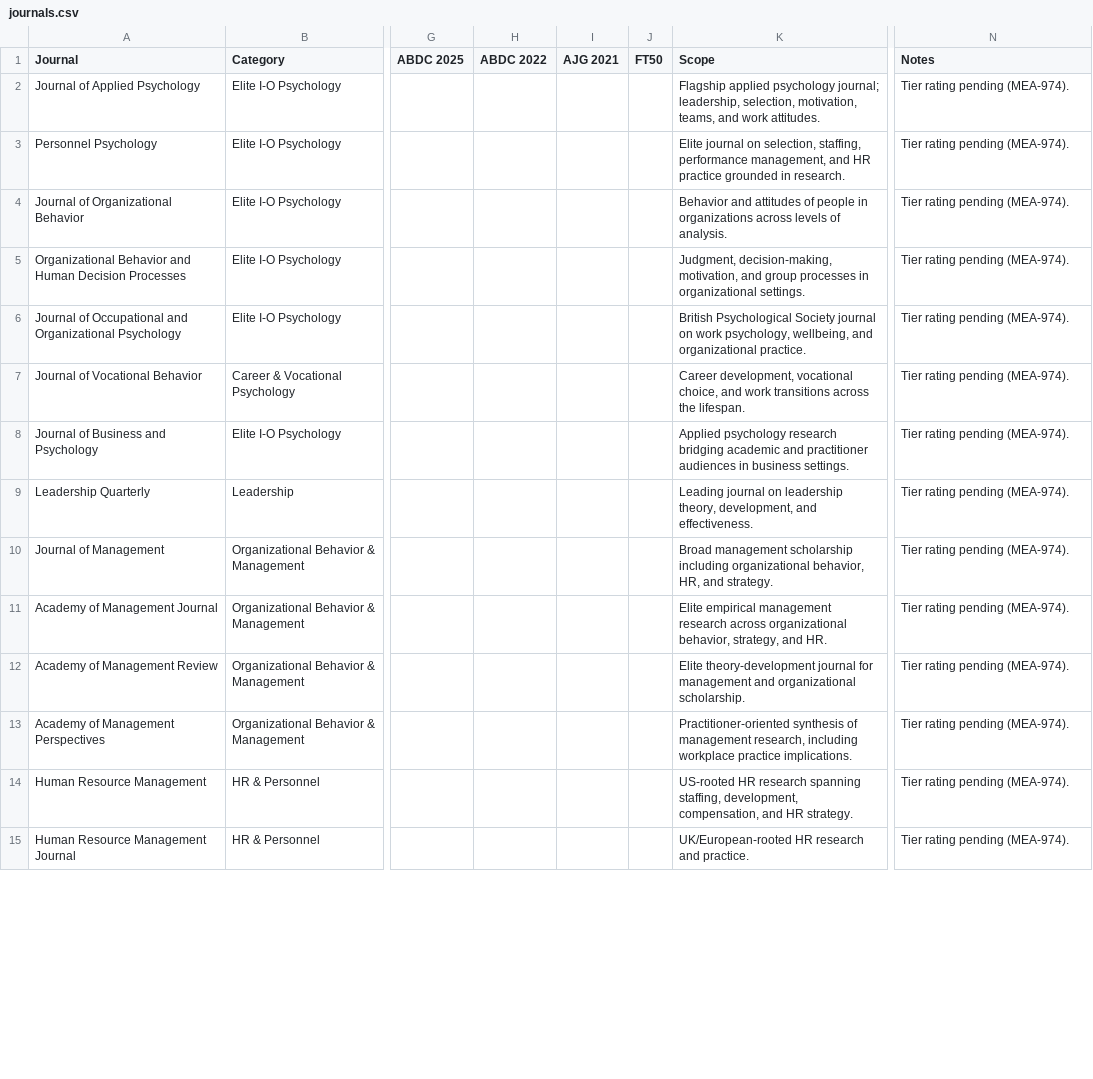
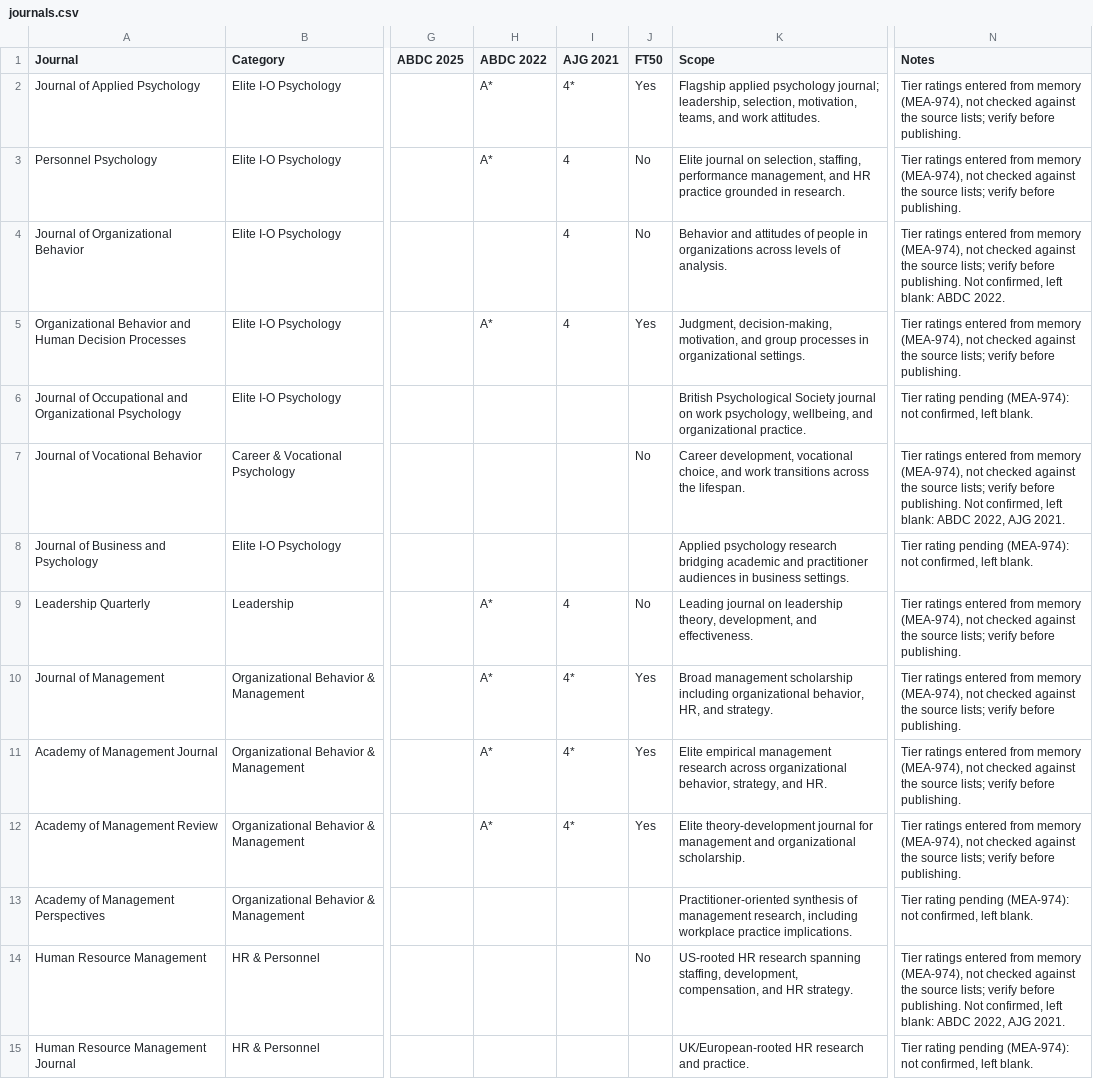
Before and after one commit to Meggers1982/career-psychology-digest, a CSV file: config/journals.csv, drawn as a sheet; only a part is shown, gaps mark what is left out; the diff covers the shown part only; the diff names each change by its address in the sheet, - before the commit and + after, or states it on an @@ line.

```diff
--- a/config/journals.csv
+++ b/config/journals.csv
-H2:H3 (ABDC 2022): (empty)
+H2:H3 (ABDC 2022): A*
-I2 (AJG 2021): (empty)
+I2 (AJG 2021): 4*
-J2 (FT50): (empty)
+J2 (FT50): Yes
-N2:N3 (Notes): Tier rating pending (MEA-974).
+N2:N3 (Notes): Tier ratings entered from memory (MEA-974), not checked against the source lists; verify before publishing.
-I3:I5 (AJG 2021): (empty)
+I3:I5 (AJG 2021): 4
-J3:J4 (FT50): (empty)
+J3:J4 (FT50): No
-N4 (Notes): Tier rating pending (MEA-974).
+N4 (Notes): Tier ratings entered from memory (MEA-974), not checked against the source lists; verify before publishing. Not confirmed, left blank: ABDC 2022.
-H5 (ABDC 2022): (empty)
+H5 (ABDC 2022): A*
-J5 (FT50): (empty)
+J5 (FT50): Yes
-N5 (Notes): Tier rating pending (MEA-974).
+N5 (Notes): Tier ratings entered from memory (MEA-974), not checked against the source lists; verify before publishing.
-N6 (Notes): Tier rating pending (MEA-974).
+N6 (Notes): Tier rating pending (MEA-974): not confirmed, left blank.
-J7 (FT50): (empty)
+J7 (FT50): No
-N7 (Notes): Tier rating pending (MEA-974).
+N7 (Notes): Tier ratings entered from memory (MEA-974), not checked against the source lists; verify before publishing. Not confirmed, left blank: ABDC 2022, AJG 2021.
-N8 (Notes): Tier rating pending (MEA-974).
+N8 (Notes): Tier rating pending (MEA-974): not confirmed, left blank.
-H9:H12 (ABDC 2022): (empty)
+H9:H12 (ABDC 2022): A*
-I9 (AJG 2021): (empty)
+I9 (AJG 2021): 4
-J9 (FT50): (empty)
+J9 (FT50): No
-N9:N12 (Notes): Tier rating pending (MEA-974).
+N9:N12 (Notes): Tier ratings entered from memory (MEA-974), not checked against the source lists; verify before publishing.
-I10:I12 (AJG 2021): (empty)
+I10:I12 (AJG 2021): 4*
-J10:J12 (FT50): (empty)
+J10:J12 (FT50): Yes
-N13 (Notes): Tier rating pending (MEA-974).
+N13 (Notes): Tier rating pending (MEA-974): not confirmed, left blank.
-J14 (FT50): (empty)
+J14 (FT50): No
-N14 (Notes): Tier rating pending (MEA-974).
+N14 (Notes): Tier ratings entered from memory (MEA-974), not checked against the source lists; verify before publishing. Not confirmed, left blank: ABDC 2022, AJG 2021.
-N15 (Notes): Tier rating pending (MEA-974).
+N15 (Notes): Tier rating pending (MEA-974): not confirmed, left blank.
```
Also changed, not shown: 40 edited cells elsewhere in this file, 35 other files.
